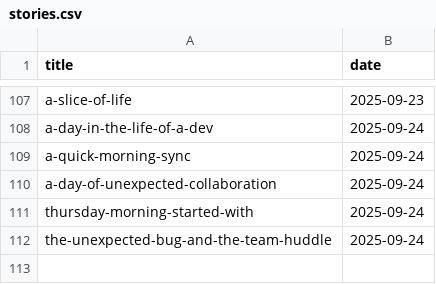
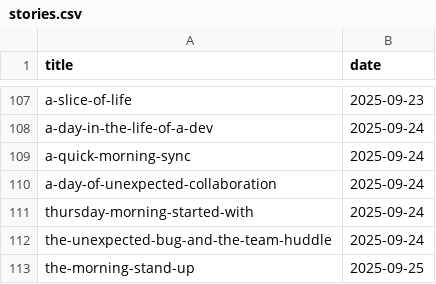
Before and after one commit to muhfaris/english-vocabulary, a CSV file: stories.csv, drawn as a sheet; only a part is shown, gaps mark what is left out; the diff names each change by its address in the sheet, - before the commit and + after, or states it on an @@ line.

```diff
--- a/stories.csv
+++ b/stories.csv
+row 113: the-morning-stand-up | 2025-09-25
```
Also changed, not shown: vocabularies.csv, 2 other files.
